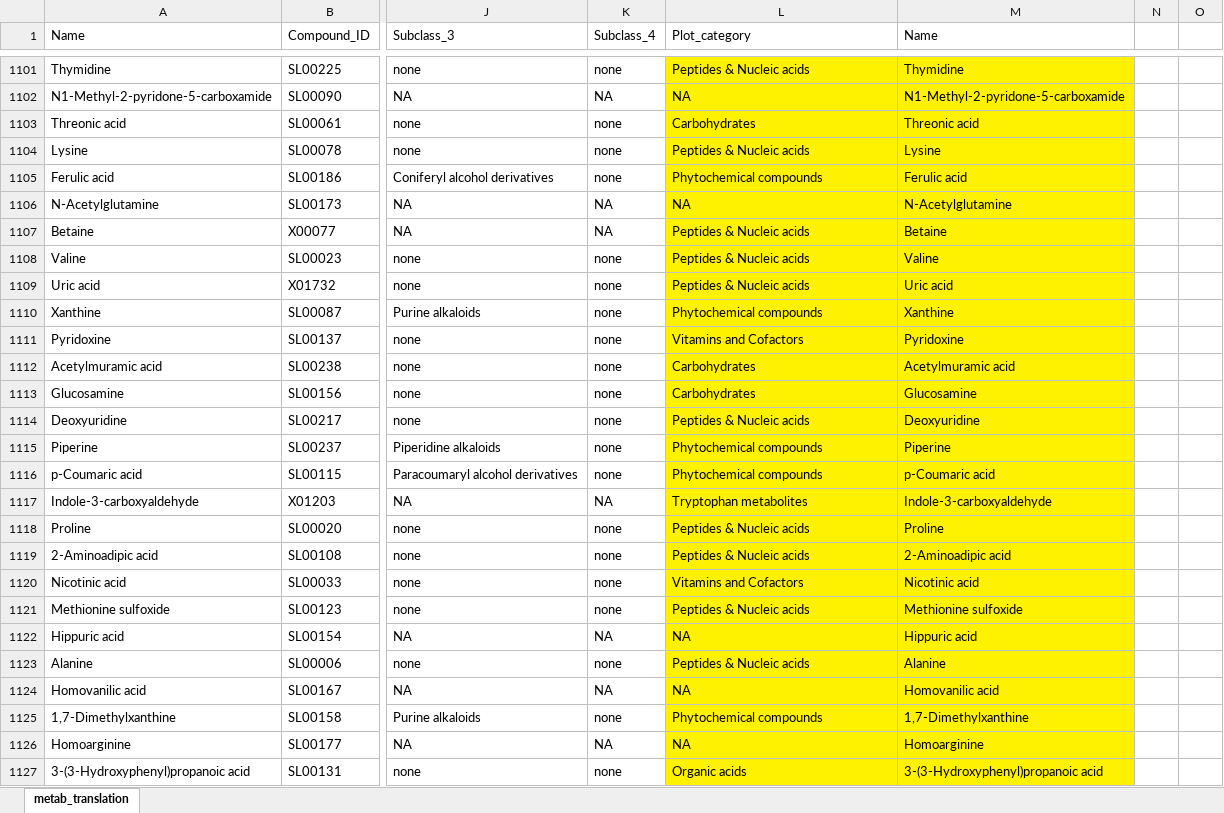
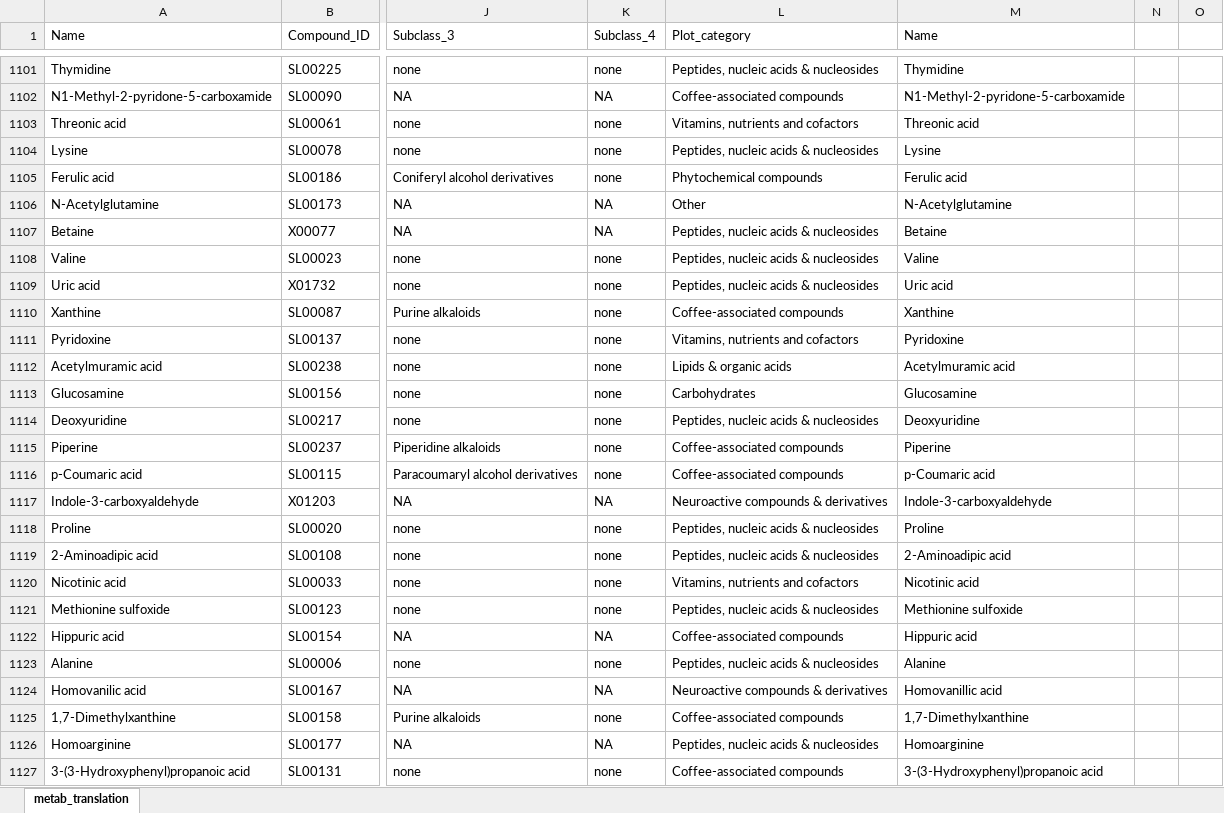
Before and after one commit to thomazbastiaanssen/coffee, an Excel workbook: raw/keys/metab_translation.xlsx, sheet metab_translation, drawn as a sheet; only a part is shown, gaps mark what is left out; values as stored, in another font and other column widths than the file's, no borders; the diff covers the shown part only; the diff names each change by its address in the sheet, - before the commit and + after, or states it on an @@ line.

```diff
--- a/raw/keys/metab_translation.xlsx (sheet metab_translation)
+++ b/raw/keys/metab_translation.xlsx (sheet metab_translation)
-L1101:M1127 fill: #FFF200
+L1101:M1127 fill: none
-L1101 (Plot_category): Peptides & Nucleic acids
+L1101 (Plot_category): Peptides, nucleic acids & nucleosides
-L1102 (Plot_category): NA
+L1102 (Plot_category): Coffee-associated compounds
-L1103 (Plot_category): Carbohydrates
+L1103 (Plot_category): Vitamins, nutrients and cofactors
-L1104 (Plot_category): Peptides & Nucleic acids
+L1104 (Plot_category): Peptides, nucleic acids & nucleosides
-L1106 (Plot_category): NA
+L1106 (Plot_category): Other
-L1107:L1109 (Plot_category): Peptides & Nucleic acids
+L1107:L1109 (Plot_category): Peptides, nucleic acids & nucleosides
-L1110 (Plot_category): Phytochemical compounds
+L1110 (Plot_category): Coffee-associated compounds
-L1111 (Plot_category): Vitamins and Cofactors
+L1111 (Plot_category): Vitamins, nutrients and cofactors
-L1112 (Plot_category): Carbohydrates
+L1112 (Plot_category): Lipids & organic acids
-L1114 (Plot_category): Peptides & Nucleic acids
+L1114 (Plot_category): Peptides, nucleic acids & nucleosides
-L1115:L1116 (Plot_category): Phytochemical compounds
+L1115:L1116 (Plot_category): Coffee-associated compounds
-L1117 (Plot_category): Tryptophan metabolites
+L1117 (Plot_category): Neuroactive compounds & derivatives
-L1118:L1119 (Plot_category): Peptides & Nucleic acids
+L1118:L1119 (Plot_category): Peptides, nucleic acids & nucleosides
-L1120 (Plot_category): Vitamins and Cofactors
+L1120 (Plot_category): Vitamins, nutrients and cofactors
-L1121 (Plot_category): Peptides & Nucleic acids
+L1121 (Plot_category): Peptides, nucleic acids & nucleosides
-L1122 (Plot_category): NA
+L1122 (Plot_category): Coffee-associated compounds
-L1123 (Plot_category): Peptides & Nucleic acids
+L1123 (Plot_category): Peptides, nucleic acids & nucleosides
-L1124 (Plot_category): NA
+L1124 (Plot_category): Neuroactive compounds & derivatives
-M1124 (Name): Homovanilic acid
+M1124 (Name): Homovanillic acid
-L1125 (Plot_category): Phytochemical compounds
+L1125 (Plot_category): Coffee-associated compounds
-L1126 (Plot_category): NA
+L1126 (Plot_category): Peptides, nucleic acids & nucleosides
-L1127 (Plot_category): Organic acids
+L1127 (Plot_category): Coffee-associated compounds
```
Also changed, not shown: 144 edited cells and cell formats elsewhere in this sheet, 21 other files.
